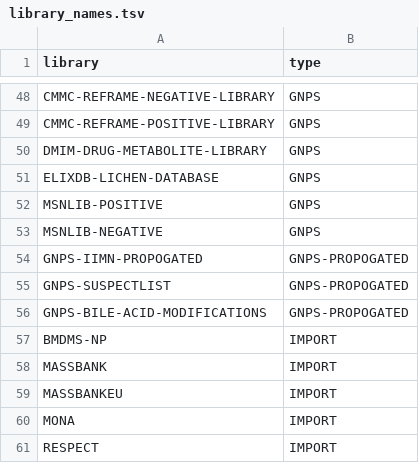
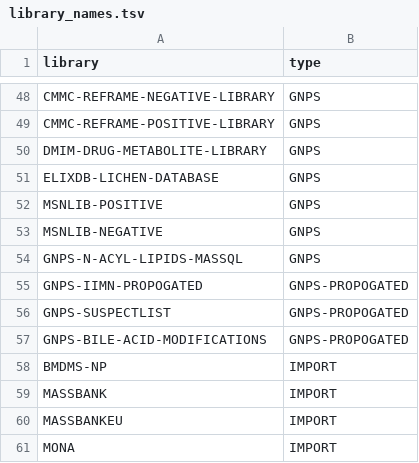
Before and after one commit to Wang-Bioinformatics-Lab/GNPS_ExternalStructureProxy, a TSV file: library_names.tsv, drawn as a sheet; only a part is shown, gaps mark what is left out; the shorter side is filled out with more unchanged rows.

Commit message:
updating library names

```diff
--- a/library_names.tsv
+++ b/library_names.tsv
@@ -53,2 +53,3 @@ MSNLIB-POSITIVE,GNPS
 MSNLIB-NEGATIVE,GNPS
+GNPS-N-ACYL-LIPIDS-MASSQL,GNPS
 GNPS-IIMN-PROPOGATED,GNPS-PROPOGATED
```
